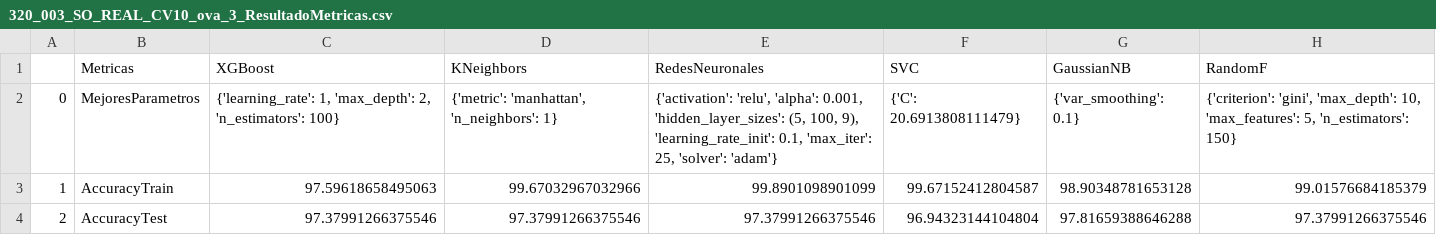
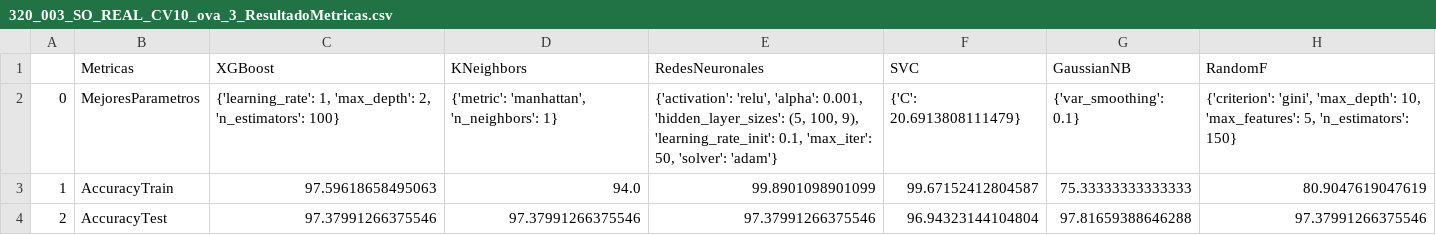
Before and after one commit to lucruzh/ds_avd, a CSV file: data/TEXTIL/DATASET_SO_REAL/320_003_SO_REAL_CV10_ova_3_ResultadoMetricas.csv, drawn as a sheet.

```diff
--- a/data/TEXTIL/DATASET_SO_REAL/320_003_SO_REAL_CV10_ova_3_ResultadoMetricas.csv
+++ b/data/TEXTIL/DATASET_SO_REAL/320_003_SO_REAL_CV10_ova_3_ResultadoMetricas.csv
@@ -1,4 +1,4 @@
 ,Metricas,XGBoost,KNeighbors,RedesNeuronales,SVC,GaussianNB,RandomF
-0,MejoresParametros,"{'learning_rate': 1, 'max_depth': 2, 'n_estimators': 100}","{'metric': 'manhattan', 'n_neighbors': 1}","{'activation': 'relu', 'alpha': 0.001, 'hidden_layer_sizes': (5, 100, 9), 'learning_rate_init': 0.1, 'max_iter': 25, 'solver': 'adam'}",{'C': 20.6913808111479},{'var_smoothing': 0.1},"{'criterion': 'gini', 'max_depth': 10, 'max_features': 5, 'n_estimators': 150}"
-1,AccuracyTrain,97.59618658495063,99.67032967032966,99.8901098901099,99.67152412804587,98.90348781653128,99.01576684185379
+0,MejoresParametros,"{'learning_rate': 1, 'max_depth': 2, 'n_estimators': 100}","{'metric': 'manhattan', 'n_neighbors': 1}","{'activation': 'relu', 'alpha': 0.001, 'hidden_layer_sizes': (5, 100, 9), 'learning_rate_init': 0.1, 'max_iter': 50, 'solver': 'adam'}",{'C': 20.6913808111479},{'var_smoothing': 0.1},"{'criterion': 'gini', 'max_depth': 10, 'max_features': 5, 'n_estimators': 150}"
+1,AccuracyTrain,97.59618658495063,94.0,99.8901098901099,99.67152412804587,75.33333333333333,80.9047619047619
 2,AccuracyTest,97.37991266375546,97.37991266375546,97.37991266375546,96.94323144104804,97.81659388646288,97.37991266375546
```
Also changed, not shown: data/TEXTIL/DATASET_SO_REAL/320_002_SO_REAL_CV10_ova_2_ResultadoMetricas.csv, data/TEXTIL/DATASET_SO_REAL/320_006_SO_REAL_CV10_ova_6_ResultadoMetricas.csv, 16 other files.
